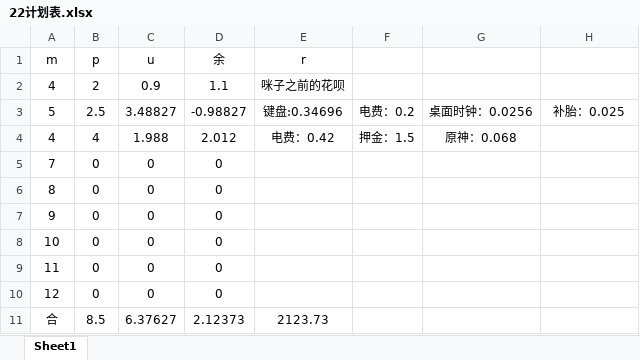
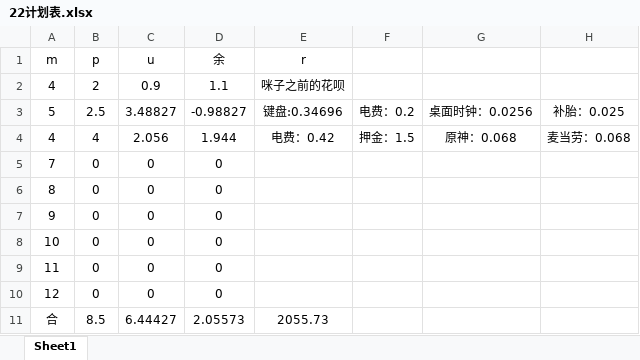
Before and after one commit to Vixcity/knowledge-base, an Excel workbook: 22计划表.xlsx, sheet Sheet1, drawn as a sheet; only a part is shown; values as stored, in another font and other column widths than the file's, no borders; the diff names each change by its address in the sheet, - before the commit and + after, or states it on an @@ line.

```diff
--- a/22计划表.xlsx (sheet Sheet1)
+++ b/22计划表.xlsx (sheet Sheet1)
-C4 (u): 1.988
+C4 (u): 2.056
-D4 (余): 2.012
+D4 (余): 1.944
-H4: (empty)
+H4: 麦当劳：0.068
-C11 (u): 6.37627
+C11 (u): 6.44427
-D11 (余): 2.12373
+D11 (余): 2.05573
-E11 (r): 2123.73
+E11 (r): 2055.73
```
Also changed, not shown: 3 other files.
